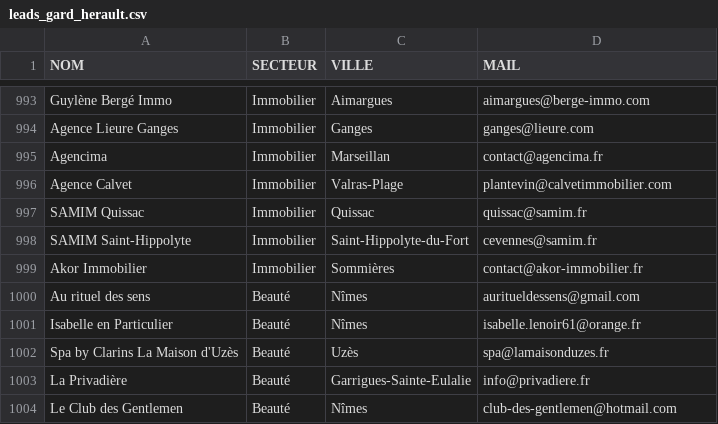
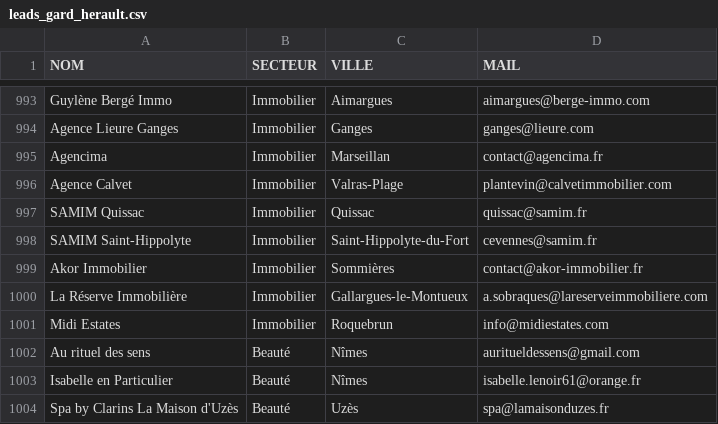
Before and after one commit to robinpailhes01-oss/SYST-ME-IA-, a CSV file: leads_gard_herault.csv, drawn as a sheet; only a part is shown, gaps mark what is left out; the shorter side is filled out with more unchanged rows.

```diff
--- a/leads_gard_herault.csv
+++ b/leads_gard_herault.csv
@@ -999,2 +999,4 @@ SAMIM Saint-Hippolyte,Immobilier,Saint-Hippolyte-du-Fort,cevennes@samim.fr
 Akor Immobilier,Immobilier,Sommières,contact@akor-immobilier.fr
+La Réserve Immobilière,Immobilier,Gallargues-le-Montueux,a.sobraques@lareserveimmobiliere.com
+Midi Estates,Immobilier,Roquebrun,info@midiestates.com
 Au rituel des sens,Beauté,Nîmes,auritueldessens@gmail.com
```
Also changed, not shown: leads_par_secteur/leads_immobilier.csv.
